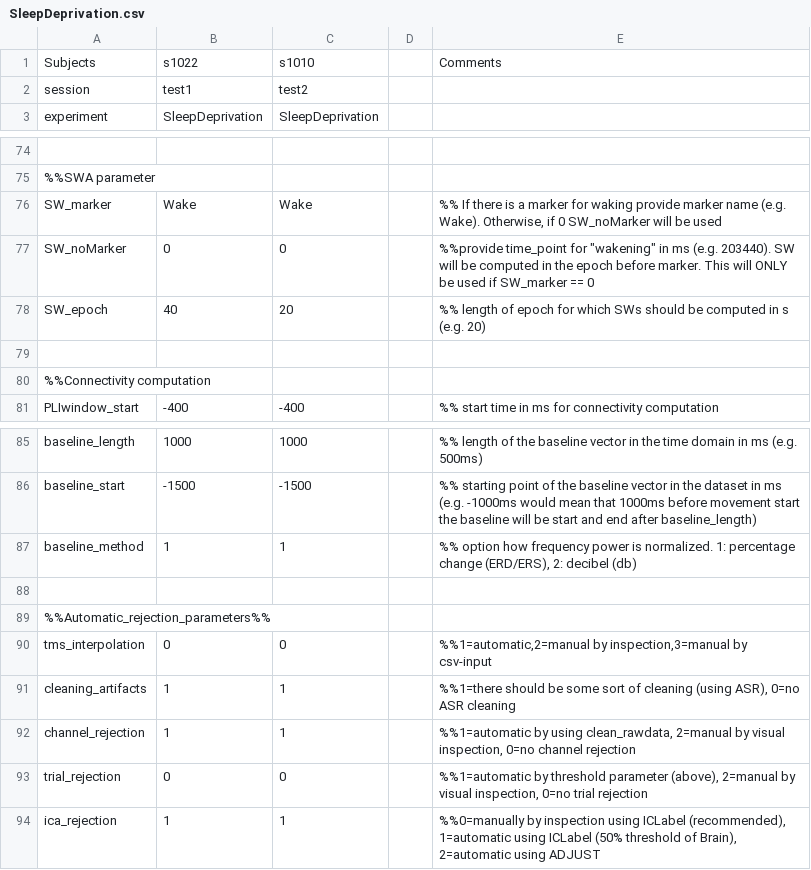
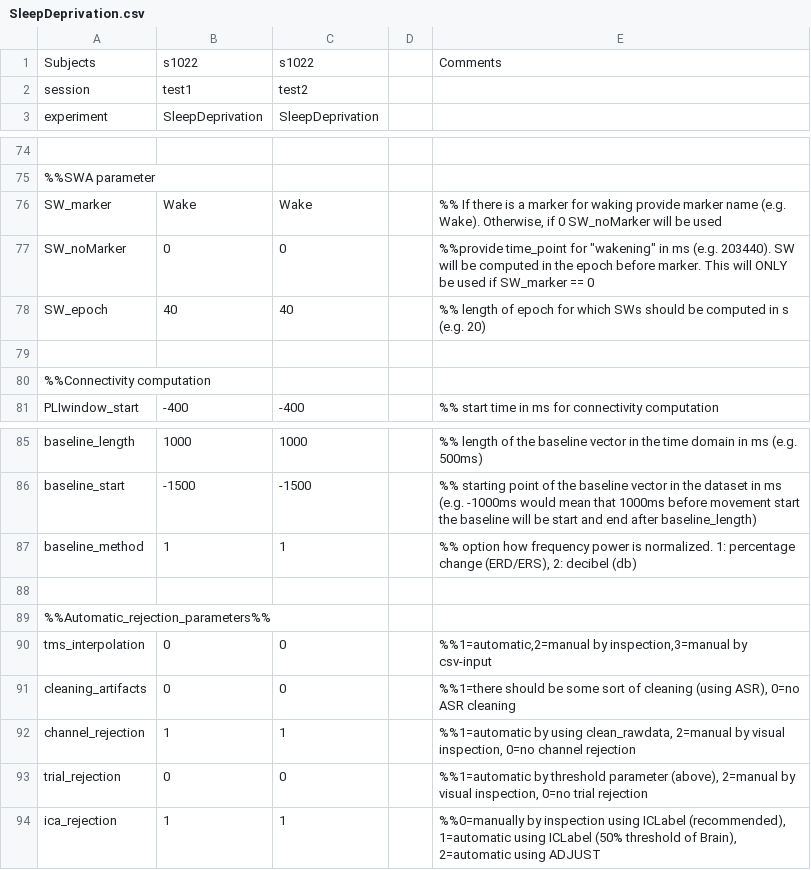
Before and after one commit to benjaminthuerer/UiO_EEG_analysis, a CSV file: private/SleepDeprivation.csv, drawn as a sheet; only a part is shown, gaps mark what is left out; the diff covers the shown part only.

```diff
--- a/private/SleepDeprivation.csv
+++ b/private/SleepDeprivation.csv
@@ -1,2 +1,2 @@
-Subjects;s1022;s1010;;Comments
+Subjects;s1022;s1022;;Comments
 session;test1;test2;;
@@ -79,3 +79,3 @@ SW_marker;Wake;Wake;;%% If there is a marker for waking provide marker name (e.g
 SW_noMarker;0;0;;"%%provide time_point for ""wakening"" in ms (e.g. 203440). SW will be computed in the epoch before marker. This will ONLY be used if SW_marker == 0"
-SW_epoch;40;20;;%% length of epoch for which SWs should be computed in s (e.g. 20)
+SW_epoch;40;40;;%% length of epoch for which SWs should be computed in s (e.g. 20)
 ;;;;
@@ -92,3 +92,3 @@ baseline_method;1;1;;%% option how frequency power is normalized. 1: percentage
 tms_interpolation;0;0;;%%1=automatic,2=manual by inspection,3=manual by csv-input
-cleaning_artifacts;1;1;;%%1=there should be some sort of cleaning (using ASR), 0=no ASR cleaning
+cleaning_artifacts;0;0;;%%1=there should be some sort of cleaning (using ASR), 0=no ASR cleaning
 channel_rejection;1;1;;%%1=automatic by using clean_rawdata, 2=manual by visual inspection, 0=no channel rejection
```
Also changed, not shown: 17 edited cells elsewhere in this file, 3 other files.
